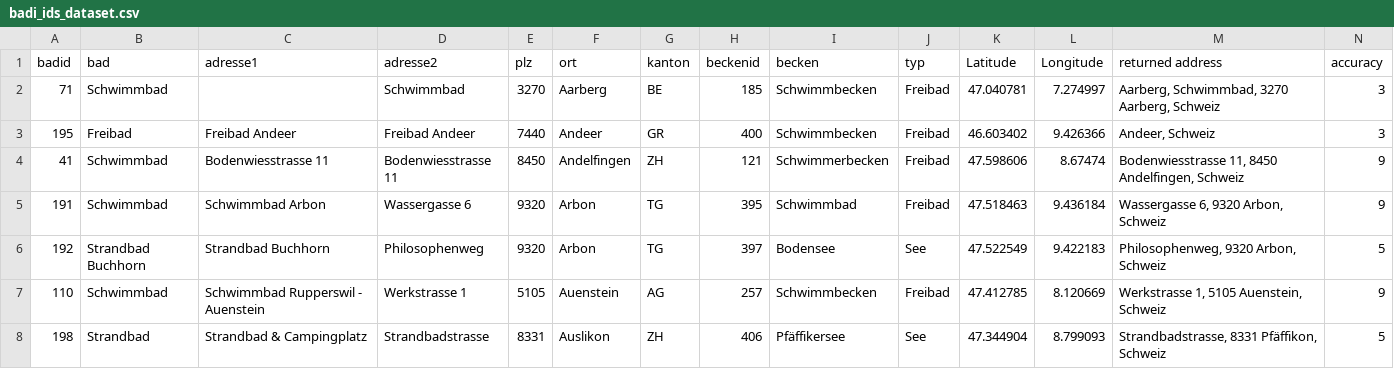
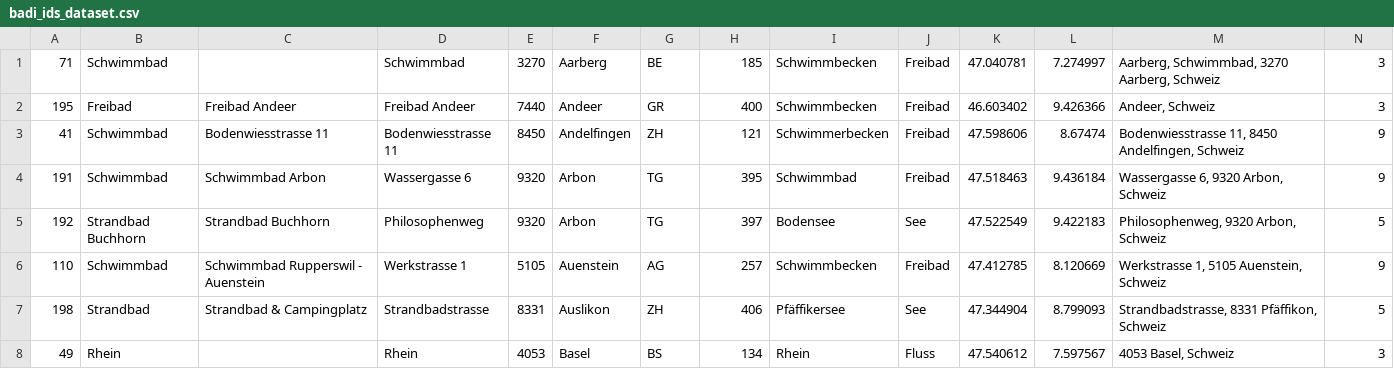
Before and after one commit to siri070/BadiApp, a CSV file: app/src/main/res/raw/badi_ids_dataset.csv, drawn as a sheet; only a part is shown; the shorter side is filled out with more unchanged rows; rows hold the shown columns only; the diff names each change by its address in the sheet, - before the commit and + after, or states it on an @@ line.

```diff
--- a/app/src/main/res/raw/badi_ids_dataset.csv
+++ b/app/src/main/res/raw/badi_ids_dataset.csv
-row 1: badid | bad | adresse1 | adresse2 | plz | ort | kanton | beckenid | becken | typ | Latitude | Longitude | returned address | accuracy
```
Also changed, not shown: 4 other files.
